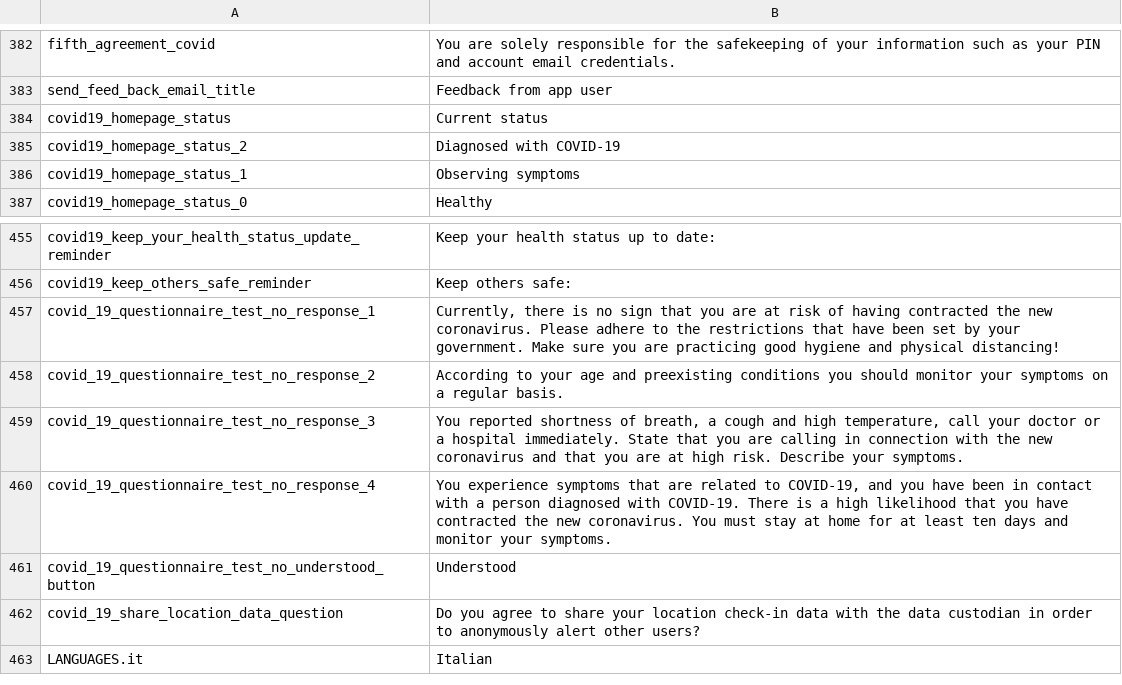
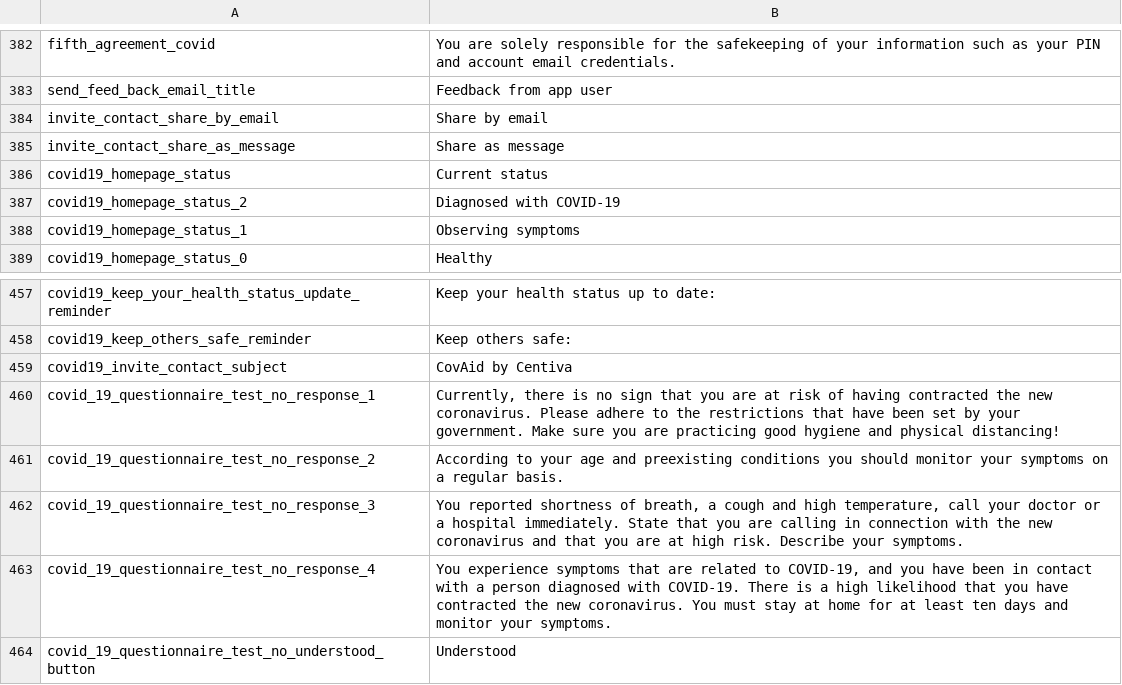
Before and after one commit to CentivaHealth/centiva-translations, a CSV file: en.csv, drawn as a sheet; only a part is shown, gaps mark what is left out; the shorter side is filled out with more unchanged rows; the diff names each change by its address in the sheet, - before the commit and + after, or states it on an @@ line.

Commit message:
add

```diff
--- a/en.csv
+++ b/en.csv
+row 384: invite_contact_share_by_email | Share by email
+row 385: invite_contact_share_as_message | Share as message
+row 459: covid19_invite_contact_subject | CovAid by Centiva
```
